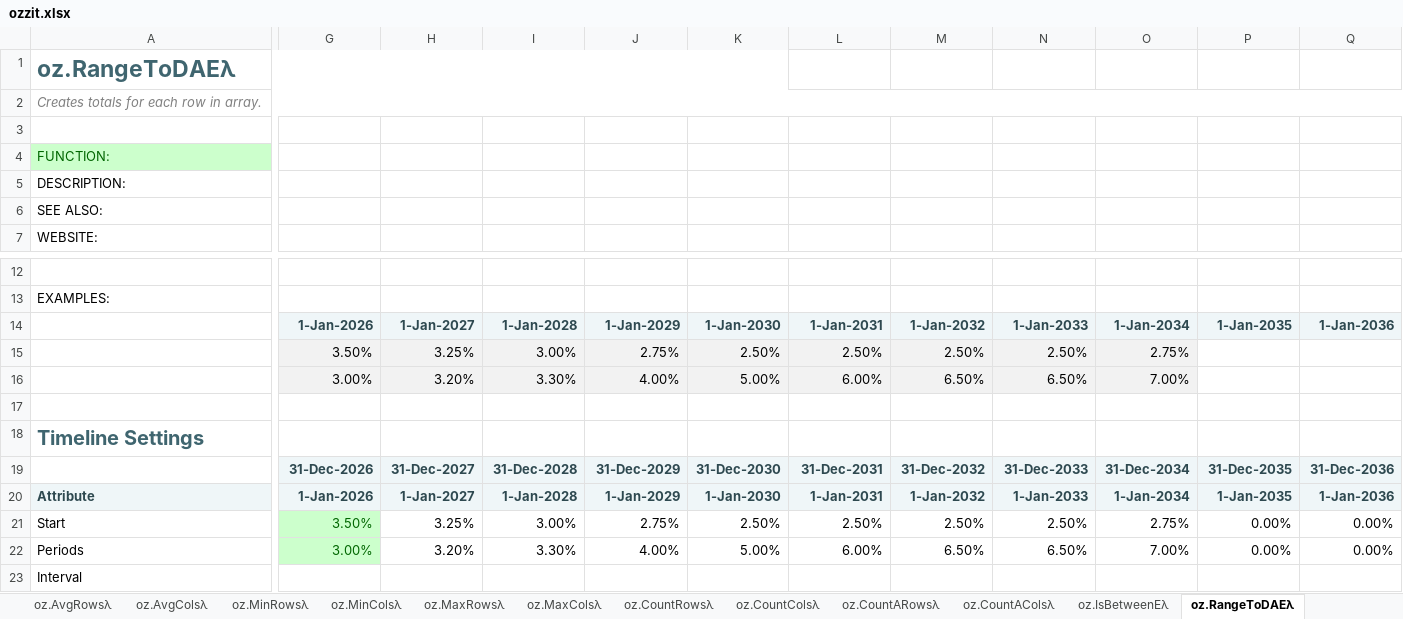
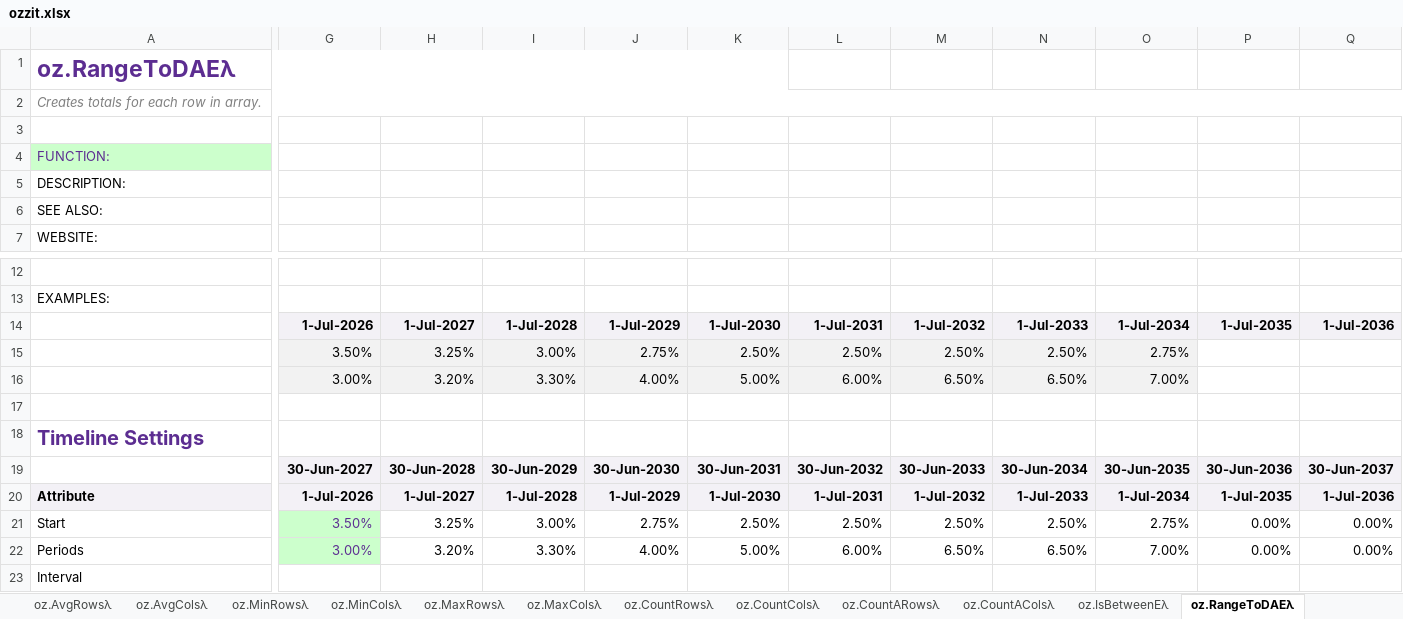
Before and after one commit to ryanduguid/Nabla, an Excel workbook: ozzit.xlsx, sheet oz.RangeToDAEλ, drawn as a sheet; only a part is shown, gaps mark what is left out; values as stored, in another font and other column widths than the file's, no borders; charts and pictures not drawn; removed rows and columns are numbered as before the commit, all else as after; rows hold the shown columns only; the diff covers the shown part only; the diff names each change by its address in the sheet, - before the commit and + after, or states it on an @@ line.

Commit message:
Shift examples to FY27, restyle to Luma, strip Excel leftovers (#11)
The stripped parts include an x15ac:absPath that recorded the local
save directory in a distributed file. RangeToDA keeps OFFSET: INDEX
cannot grow a reference past a one-cell anchor (#REF!, verified in
Excel), so the volatile form is the one that works. Details in the
v3.1.0 changelog entry.

Co-authored-by: Ryan Duguid <ryan@duguid.com.au>

```diff
--- a/ozzit.xlsx (sheet oz.RangeToDAEλ)
+++ b/ozzit.xlsx (sheet oz.RangeToDAEλ)
-A1 text colour: #3F656F
+A1 text colour: #5C2D91
-A4 text colour: #006600
+A4 text colour: #5C2D91
-row 14:  | 1-Jan-2026 | 1-Jan-2027 | 1-Jan-2028 | 1-Jan-2029 | 1-Jan-2030 | 1-Jan-2031 | 1-Jan-2032 | 1-Jan-2033 | 1-Jan-2034 | 1-Jan-2035 | 1-Jan-2036
+row 14:  | 1-Jul-2026 | 1-Jul-2027 | 1-Jul-2028 | 1-Jul-2029 | 1-Jul-2030 | 1-Jul-2031 | 1-Jul-2032 | 1-Jul-2033 | 1-Jul-2034 | 1-Jul-2035 | 1-Jul-2036
-A18 text colour: #3F656F
+A18 text colour: #5C2D91
-row 19:  | 31-Dec-2026 | 31-Dec-2027 | 31-Dec-2028 | 31-Dec-2029 | 31-Dec-2030 | 31-Dec-2031 | 31-Dec-2032 | 31-Dec-2033 | 31-Dec-2034 | 31-Dec-2035 | 31-Dec-2036
+row 19:  | 30-Jun-2027 | 30-Jun-2028 | 30-Jun-2029 | 30-Jun-2030 | 30-Jun-2031 | 30-Jun-2032 | 30-Jun-2033 | 30-Jun-2034 | 30-Jun-2035 | 30-Jun-2036 | 30-Jun-2037
-A20 text colour: #2E4950
+A20 text colour: black
-G20:Q20 text colour: #2E4950
+G20:Q20 text colour: black
-G20: 1-Jan-2026
+G20: 1-Jul-2026
-H20: 1-Jan-2027
+H20: 1-Jul-2027
-I20: 1-Jan-2028
+I20: 1-Jul-2028
-J20: 1-Jan-2029
+J20: 1-Jul-2029
-K20: 1-Jan-2030
+K20: 1-Jul-2030
-L20: 1-Jan-2031
+L20: 1-Jul-2031
-M20: 1-Jan-2032
+M20: 1-Jul-2032
-N20: 1-Jan-2033
+N20: 1-Jul-2033
-O20: 1-Jan-2034
+O20: 1-Jul-2034
-P20: 1-Jan-2035
+P20: 1-Jul-2035
-Q20: 1-Jan-2036
+Q20: 1-Jul-2036
-G21:G22 text colour: #006600
+G21:G22 text colour: #5C2D91
```
Also changed, not shown: 2 edited cells and cell formats elsewhere in this sheet, sheet oz.SumPeriodsλ, sheet oz.IsOccurrenceDateλ, sheet oz.TimelineOffsetλ, sheet oz.Depreciateλ, sheet oz.SumContains, sheet oz.SumDepreciateλ, 42 more sheets, 10 other files.
